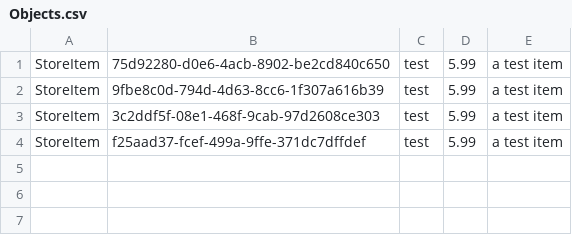
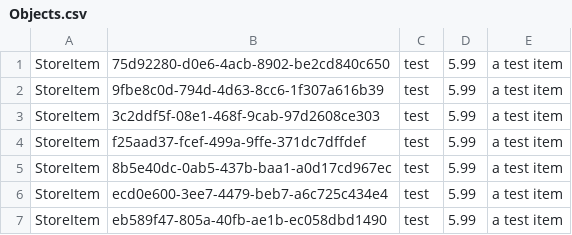
Before and after one commit to Seneca-Foundation/Virtual-Store, a CSV file: Objects.csv, drawn as a sheet.

Commit message:
unit tests

```diff
--- a/Objects.csv
+++ b/Objects.csv
@@ -4 +4,4 @@ StoreItem,3c2ddf5f-08e1-468f-9cab-97d2608ce303,test,5.99,a test item
 StoreItem,f25aad37-fcef-499a-9ffe-371dc7dffdef,test,5.99,a test item
+StoreItem,8b5e40dc-0ab5-437b-baa1-a0d17cd967ec,test,5.99,a test item
+StoreItem,ecd0e600-3ee7-4479-beb7-a6c725c434e4,test,5.99,a test item
+StoreItem,eb589f47-805a-40fb-ae1b-ec058dbd1490,test,5.99,a test item
```
Also changed, not shown: 8 other files.
